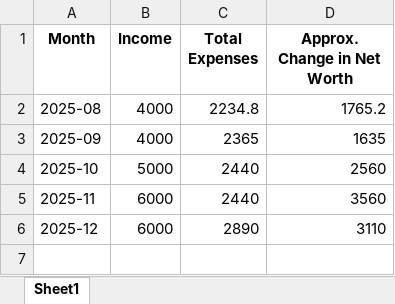
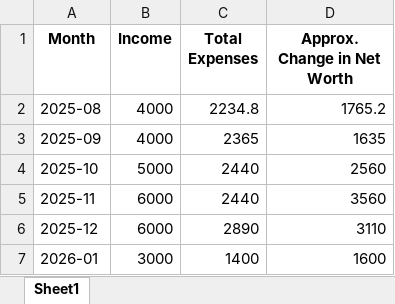
Before and after one commit to chrisw47/expense-logger, an Excel workbook: monthly totals.xlsx, sheet Sheet1, drawn as a sheet; values as stored, in another font and other column widths than the file's, no borders; the diff names each change by its address in the sheet, - before the commit and + after, or states it on an @@ line.

```diff
--- a/monthly totals.xlsx (sheet Sheet1)
+++ b/monthly totals.xlsx (sheet Sheet1)
+row 7: 2026-01 | 3000 | 1400 | 1600
```
Also changed, not shown: 4 other files.
